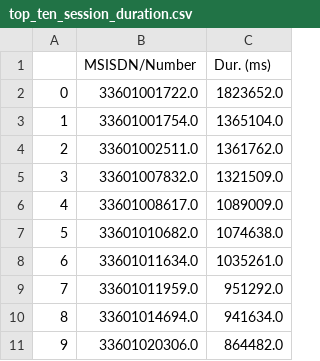
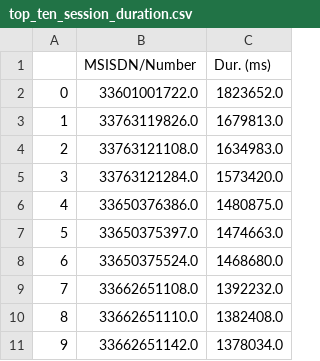
Before and after one commit to nahomHmichael/Telecom-User-Analytics, a CSV file: data/top_ten_session_duration.csv, drawn as a sheet.

```diff
--- a/data/top_ten_session_duration.csv
+++ b/data/top_ten_session_duration.csv
@@ -2,10 +2,10 @@
 0,33601001722.0,1823652.0
-1,33601001754.0,1365104.0
-2,33601002511.0,1361762.0
-3,33601007832.0,1321509.0
-4,33601008617.0,1089009.0
-5,33601010682.0,1074638.0
-6,33601011634.0,1035261.0
-7,33601011959.0,951292.0
-8,33601014694.0,941634.0
-9,33601020306.0,864482.0
+1,33763119826.0,1679813.0
+2,33763121108.0,1634983.0
+3,33763121284.0,1573420.0
+4,33650376386.0,1480875.0
+5,33650375397.0,1474663.0
+6,33650375524.0,1468680.0
+7,33662651108.0,1392232.0
+8,33662651110.0,1382408.0
+9,33662651142.0,1378034.0
```
Also changed, not shown: data/top_ten_session_frequency.csv, 2 other files.
